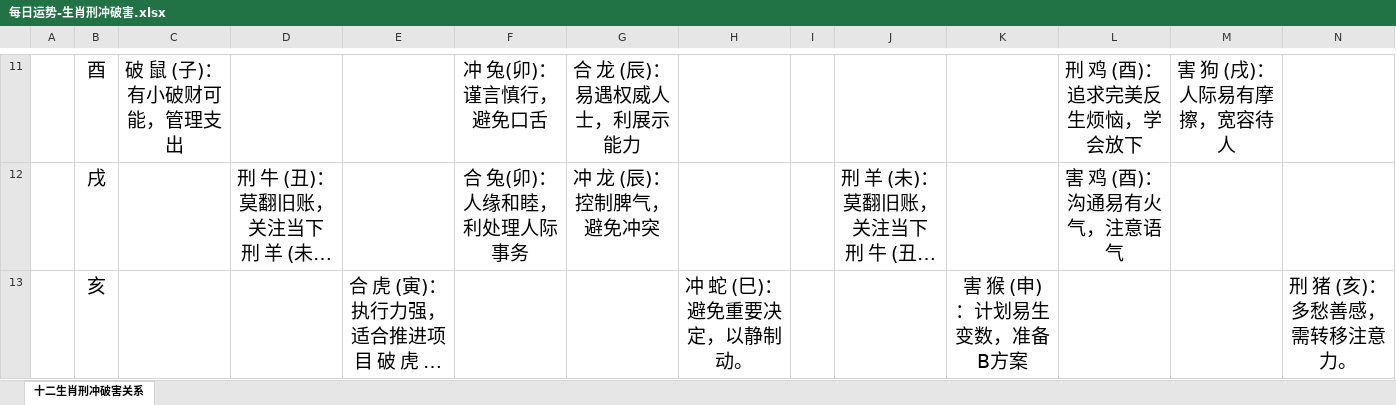
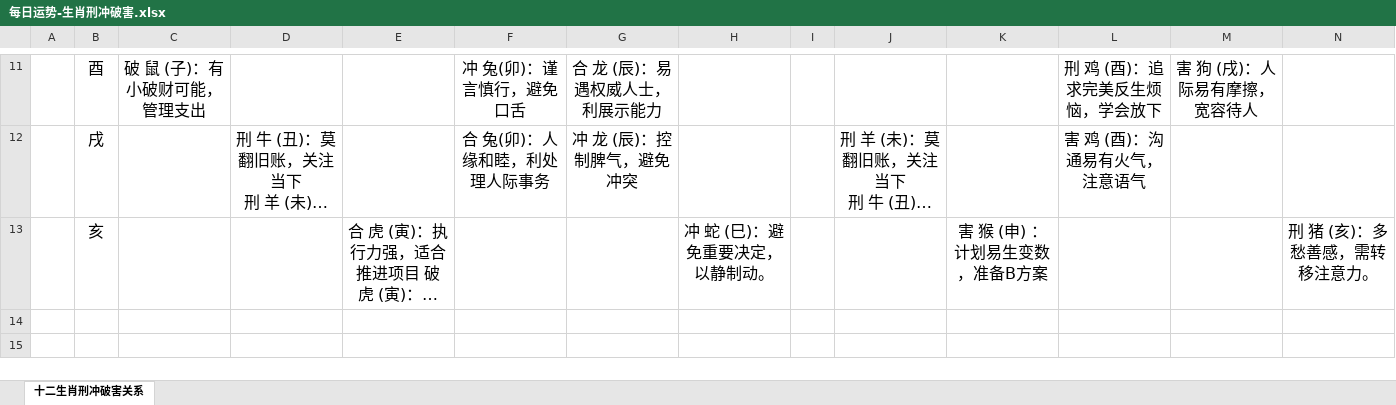
Before and after one commit to zhoudengt/HiFate-bazi, an Excel workbook: docs/upload/每日运势-生肖刑冲破害.xlsx, sheet 十二生肖刑冲破害关系, drawn as a sheet; only a part is shown, gaps mark what is left out; long unchanged cells end in …; values as stored, in another font and other column widths than the file's, no borders; the diff covers the shown part only; the diff names each change by its address in the sheet, - before the commit and + after, or states it on an @@ line.

```diff
--- a/docs/upload/每日运势-生肖刑冲破害.xlsx (sheet 十二生肖刑冲破害关系)
+++ b/docs/upload/每日运势-生肖刑冲破害.xlsx (sheet 十二生肖刑冲破害关系)
@@ B11:C11 text size: smaller @@
@@ F11:G12 text size: smaller @@
@@ L11:M11 text size: smaller @@
@@ B12:B13 text size: smaller @@
@@ D12 text size: smaller @@
@@ J12 text size: smaller @@
@@ L12 text size: smaller @@
@@ E13 text size: smaller @@
@@ H13 text size: smaller @@
@@ K13 text size: smaller @@
@@ N13 text size: smaller @@
```
Also changed, not shown: cell formats elsewhere in this sheet, 31 other files.
